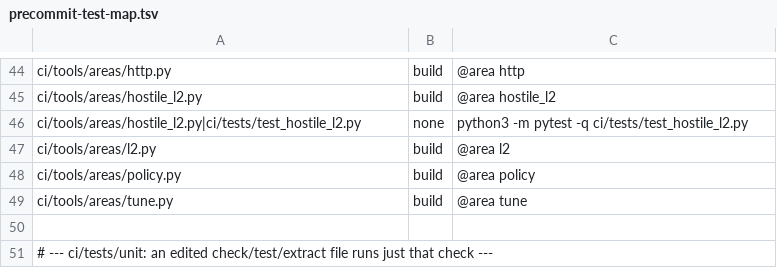
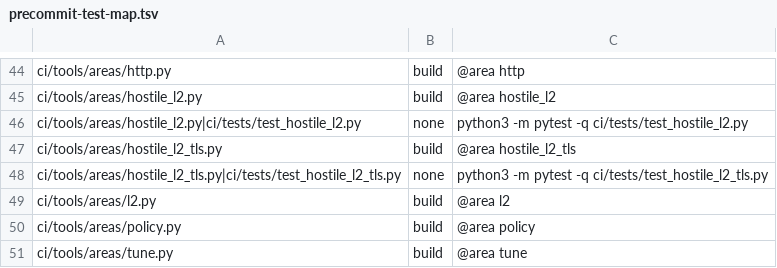
Before and after one commit to myguard-labs/nginx-cache-turbo-module, a TSV file: ci/tools/precommit-test-map.tsv, drawn as a sheet; only a part is shown, gaps mark what is left out; the shorter side is filled out with more unchanged rows; the diff names each change by its address in the sheet, - before the commit and + after, or states it on an @@ line.

Commit message:
ci: add hostile TLS L2 peer cases (HARD-L4)
Add a hostile TLS peer matrix for the L2 backends covering 6 case
families, plus 3 controls including a verify-off negative control.
0 known-red cases. Includes the peer primitives, area runner, unit
tests and pre-commit test map entry.

```diff
--- a/ci/tools/precommit-test-map.tsv
+++ b/ci/tools/precommit-test-map.tsv
+row 47: ci/tools/areas/hostile_l2_tls.py | build | @area hostile_l2_tls
+row 48: ci/tools/areas/hostile_l2_tls.py|ci/tests/test_hostile_l2_tls.py | none | python3 -m pytest -q ci/tests/test_hostile_l2_tls.py
```
Also changed, not shown: 6 other files.
